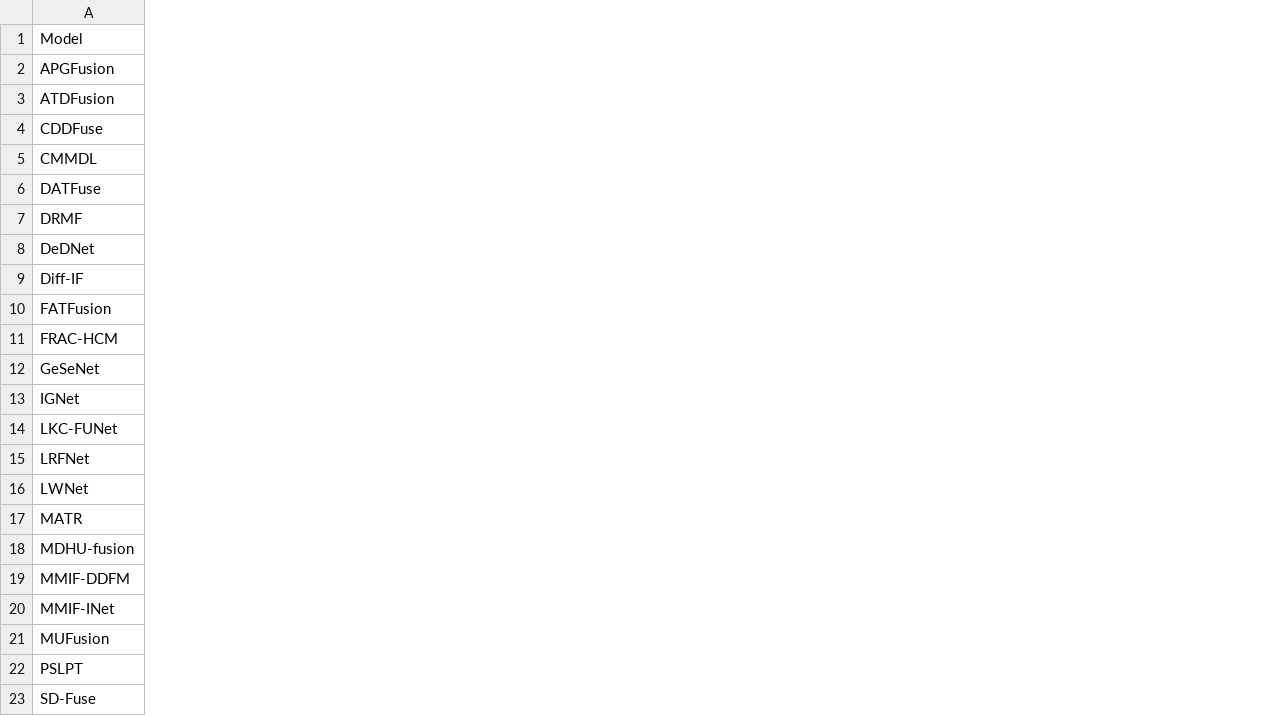
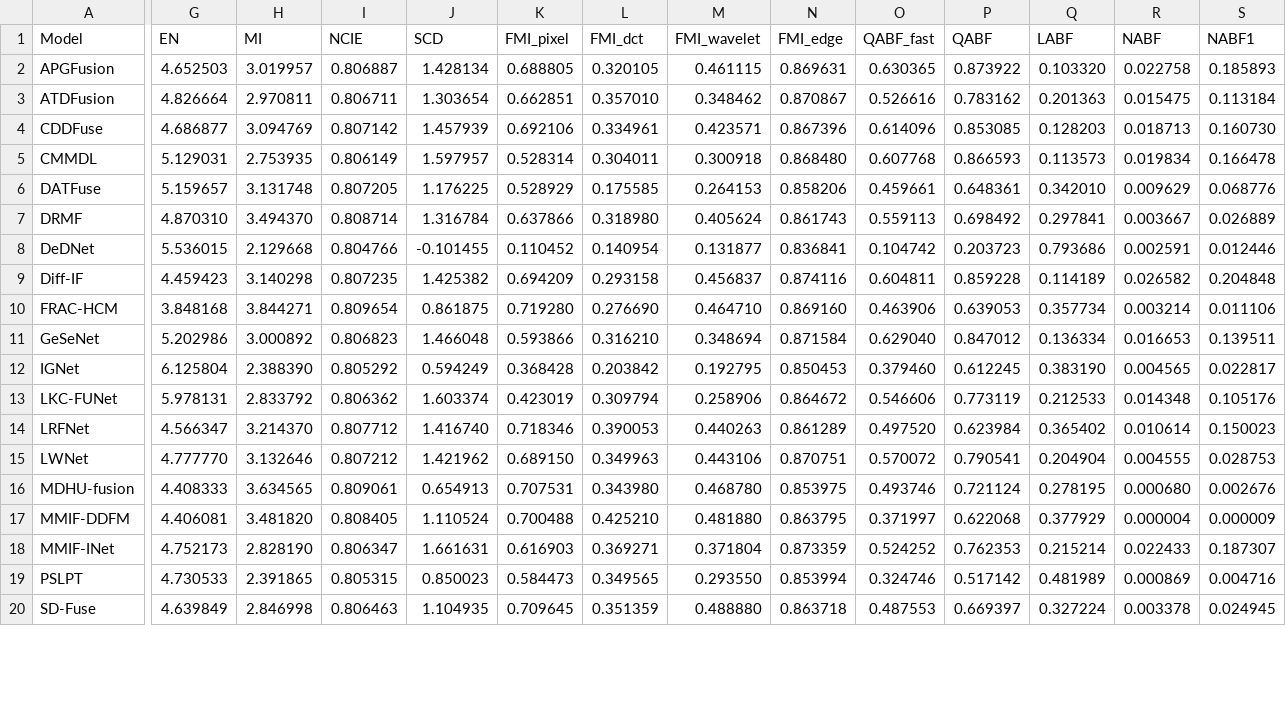
Before and after one commit to cycler04/Image-Fusion-Metric, a CSV file: output_metrics/CT-MRI.csv, drawn as a sheet; only a part is shown, gaps mark what is left out; removed rows and columns are numbered as before the commit, all else as after; rows hold the shown columns only; the diff covers the shown part only; the diff names each change by its address in the sheet, - before the commit and + after, or states it on an @@ line.

```diff
--- a/output_metrics/CT-MRI.csv
+++ b/output_metrics/CT-MRI.csv
+column G (EN), rows 2-20: 4.652503 | 4.826664 | 4.686877 | 5.129031 | 5.159657 | 4.870310 | 5.536015 | 4.459423 | 3.848168 | 5.202986 | 6.125804 | 5.978131 | 4.566347 | 4.777770 | 4.408333 | 4.406081 | 4.752173 | 4.730533 | 4.639849
+column H (MI), rows 2-20: 3.019957 | 2.970811 | 3.094769 | 2.753935 | 3.131748 | 3.494370 | 2.129668 | 3.140298 | 3.844271 | 3.000892 | 2.388390 | 2.833792 | 3.214370 | 3.132646 | 3.634565 | 3.481820 | 2.828190 | 2.391865 | 2.846998
+column I (NCIE), rows 2-20: 0.806887 | 0.806711 | 0.807142 | 0.806149 | 0.807205 | 0.808714 | 0.804766 | 0.807235 | 0.809654 | 0.806823 | 0.805292 | 0.806362 | 0.807712 | 0.807212 | 0.809061 | 0.808405 | 0.806347 | 0.805315 | 0.806463
+column J (SCD), rows 2-20: 1.428134 | 1.303654 | 1.457939 | 1.597957 | 1.176225 | 1.316784 | -0.101455 | 1.425382 | 0.861875 | 1.466048 | 0.594249 | 1.603374 | 1.416740 | 1.421962 | 0.654913 | 1.110524 | 1.661631 | 0.850023 | 1.104935
+column K (FMI_pixel), rows 2-20: 0.688805 | 0.662851 | 0.692106 | 0.528314 | 0.528929 | 0.637866 | 0.110452 | 0.694209 | 0.719280 | 0.593866 | 0.368428 | 0.423019 | 0.718346 | 0.689150 | 0.707531 | 0.700488 | 0.616903 | 0.584473 | 0.709645
+column L (FMI_dct), rows 2-20: 0.320105 | 0.357010 | 0.334961 | 0.304011 | 0.175585 | 0.318980 | 0.140954 | 0.293158 | 0.276690 | 0.316210 | 0.203842 | 0.309794 | 0.390053 | 0.349963 | 0.343980 | 0.425210 | 0.369271 | 0.349565 | 0.351359
+column M (FMI_wavelet), rows 2-20: 0.461115 | 0.348462 | 0.423571 | 0.300918 | 0.264153 | 0.405624 | 0.131877 | 0.456837 | 0.464710 | 0.348694 | 0.192795 | 0.258906 | 0.440263 | 0.443106 | 0.468780 | 0.481880 | 0.371804 | 0.293550 | 0.488880
+column N (FMI_edge), rows 2-20: 0.869631 | 0.870867 | 0.867396 | 0.868480 | 0.858206 | 0.861743 | 0.836841 | 0.874116 | 0.869160 | 0.871584 | 0.850453 | 0.864672 | 0.861289 | 0.870751 | 0.853975 | 0.863795 | 0.873359 | 0.853994 | 0.863718
+column O (QABF_fast), rows 2-20: 0.630365 | 0.526616 | 0.614096 | 0.607768 | 0.459661 | 0.559113 | 0.104742 | 0.604811 | 0.463906 | 0.629040 | 0.379460 | 0.546606 | 0.497520 | 0.570072 | 0.493746 | 0.371997 | 0.524252 | 0.324746 | 0.487553
+column P (QABF), rows 2-20: 0.873922 | 0.783162 | 0.853085 | 0.866593 | 0.648361 | 0.698492 | 0.203723 | 0.859228 | 0.639053 | 0.847012 | 0.612245 | 0.773119 | 0.623984 | 0.790541 | 0.721124 | 0.622068 | 0.762353 | 0.517142 | 0.669397
+column Q (LABF), rows 2-20: 0.103320 | 0.201363 | 0.128203 | 0.113573 | 0.342010 | 0.297841 | 0.793686 | 0.114189 | 0.357734 | 0.136334 | 0.383190 | 0.212533 | 0.365402 | 0.204904 | 0.278195 | 0.377929 | 0.215214 | 0.481989 | 0.327224
+column R (NABF), rows 2-20: 0.022758 | 0.015475 | 0.018713 | 0.019834 | 0.009629 | 0.003667 | 0.002591 | 0.026582 | 0.003214 | 0.016653 | 0.004565 | 0.014348 | 0.010614 | 0.004555 | 0.000680 | 0.000004 | 0.022433 | 0.000869 | 0.003378
+column S (NABF1), rows 2-20: 0.185893 | 0.113184 | 0.160730 | 0.166478 | 0.068776 | 0.026889 | 0.012446 | 0.204848 | 0.011106 | 0.139511 | 0.022817 | 0.105176 | 0.150023 | 0.028753 | 0.002676 | 0.000009 | 0.187307 | 0.004716 | 0.024945
-row 10: FATFusion
-row 17: MATR
-row 21: MUFusion
```
Also changed, not shown: 10 added columns elsewhere in this file, output_metrics/PET-MRI.csv, output_metrics/SPECT-MRI.csv.
